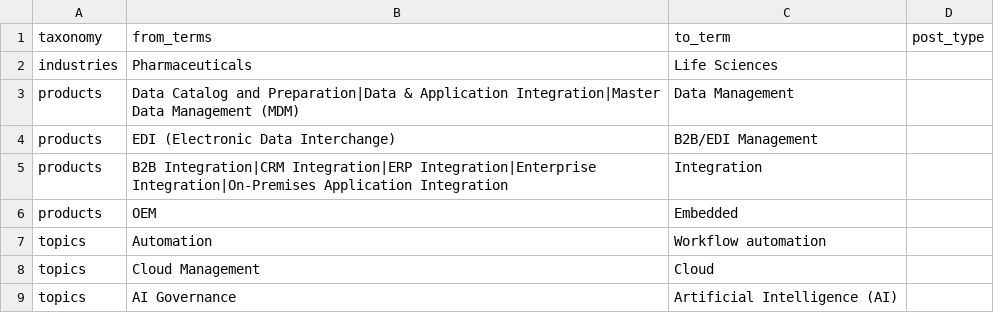
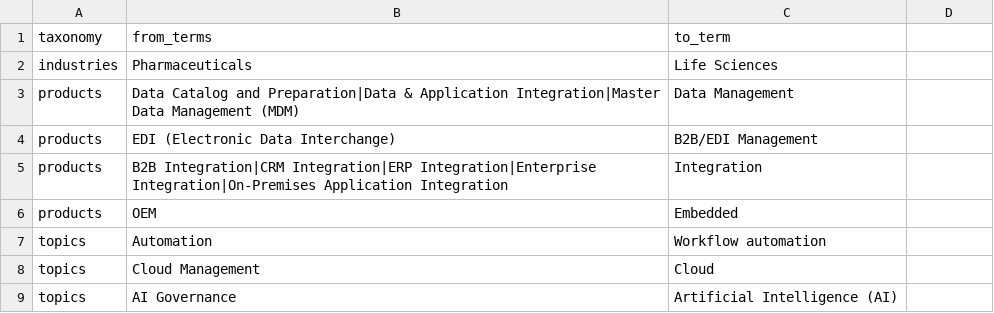
Before and after one commit to BoomiWeb/bc-migration, a CSV file: examples/merge.csv, drawn as a sheet.

Commit message:
post type is not needed for merge

```diff
--- a/examples/merge.csv
+++ b/examples/merge.csv
@@ -1,2 +1,2 @@
-taxonomy,from_terms,to_term,post_type
+taxonomy,from_terms,to_term
 industries,Pharmaceuticals,Life Sciences
```
Also changed, not shown: 1 other file.
